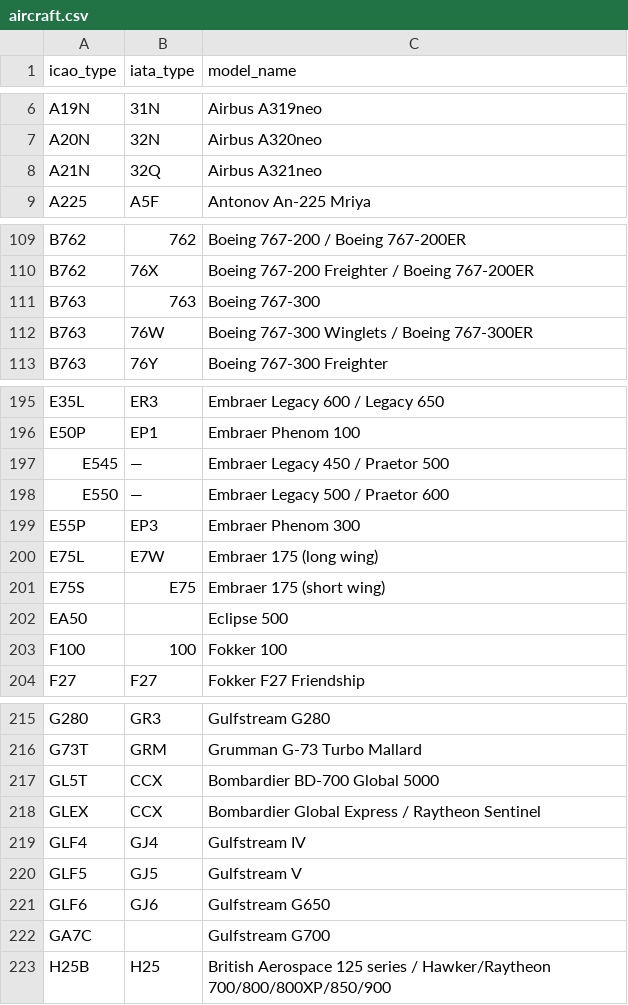
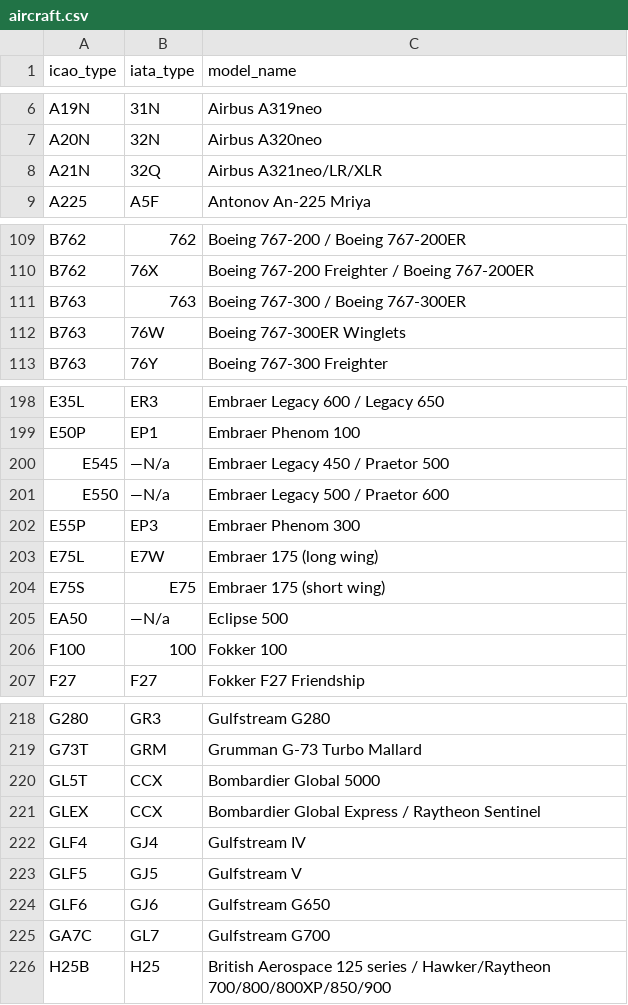
Before and after one commit to qwertytam/fmsave, a CSV file: data/wiki/aircraft.csv, drawn as a sheet; only a part is shown, gaps mark what is left out; the diff covers the shown part only.

```diff
--- a/data/wiki/aircraft.csv
+++ b/data/wiki/aircraft.csv
@@ -7,3 +7,3 @@ A19N,31N,Airbus A319neo
 A20N,32N,Airbus A320neo
-A21N,32Q,Airbus A321neo
+A21N,32Q,Airbus A321neo/LR/XLR
 A225,A5F,Antonov An-225 Mriya
@@ -110,4 +110,4 @@ B762,762,Boeing 767-200 / Boeing 767-200ER
 B762,76X,Boeing 767-200 Freighter / Boeing 767-200ER
-B763,763,Boeing 767-300
-B763,76W,Boeing 767-300 Winglets / Boeing 767-300ER
+B763,763,Boeing 767-300 / Boeing 767-300ER
+B763,76W,Boeing 767-300ER Winglets
 B763,76Y,Boeing 767-300 Freighter
@@ -196,4 +199,4 @@ E35L,ER3,Embraer Legacy 600 / Legacy 650
 E50P,EP1,Embraer Phenom 100
-E545,—,Embraer Legacy 450 / Praetor 500
-E550,—,Embraer Legacy 500 / Praetor 600
+E545,—N/a,Embraer Legacy 450 / Praetor 500
+E550,—N/a,Embraer Legacy 500 / Praetor 600
 E55P,EP3,Embraer Phenom 300
@@ -201,3 +204,3 @@ E75L,E7W,Embraer 175 (long wing)
 E75S,E75,Embraer 175 (short wing)
-EA50,,Eclipse 500
+EA50,—N/a,Eclipse 500
 F100,100,Fokker 100
@@ -216,3 +219,3 @@ G280,GR3,Gulfstream G280
 G73T,GRM,Grumman G-73 Turbo Mallard
-GL5T,CCX,Bombardier BD-700 Global 5000
+GL5T,CCX,Bombardier Global 5000
 GLEX,CCX,Bombardier Global Express / Raytheon Sentinel
@@ -221,3 +224,3 @@ GLF5,GJ5,Gulfstream V
 GLF6,GJ6,Gulfstream G650
-GA7C,,Gulfstream G700
+GA7C,GL7,Gulfstream G700
 H25B,H25,British Aerospace 125 series / Hawker/Raytheon 700/800/800XP/850/900
```
Also changed, not shown: 4 added rows and 11 edited cells elsewhere in this file.
